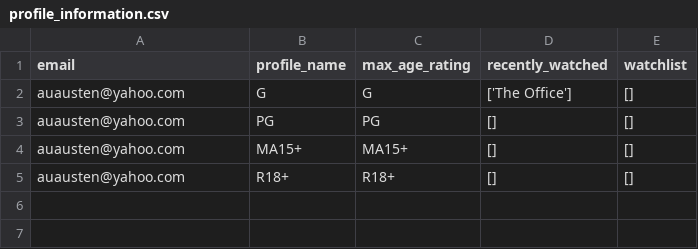
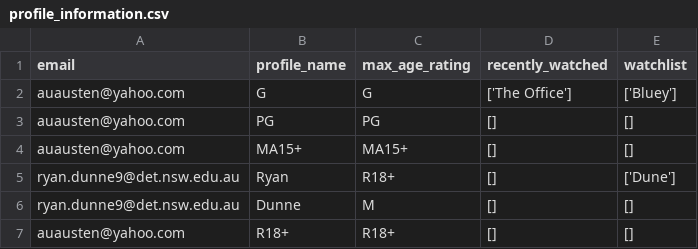
Before and after one commit to BaulkhamHillsHS/PrelimSE-26-Group1, a CSV file: profile_information.csv, drawn as a sheet.

```diff
--- a/profile_information.csv
+++ b/profile_information.csv
@@ -1,5 +1,7 @@
 email,profile_name,max_age_rating,recently_watched,watchlist
-auausten@yahoo.com,G,G,['The Office'],[]
+auausten@yahoo.com,G,G,['The Office'],['Bluey']
 auausten@yahoo.com,PG,PG,[],[]
 auausten@yahoo.com,MA15+,MA15+,[],[]
+ryan.dunne9@det.nsw.edu.au,Ryan,R18+,[],['Dune']
+ryan.dunne9@det.nsw.edu.au,Dunne,M,[],[]
 auausten@yahoo.com,R18+,R18+,[],[]
```
Also changed, not shown: 2 other files.
